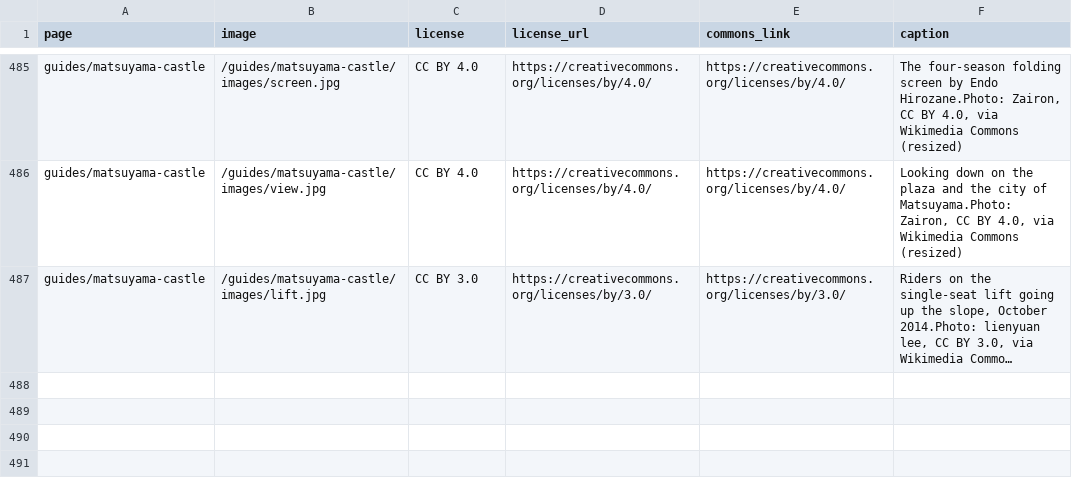
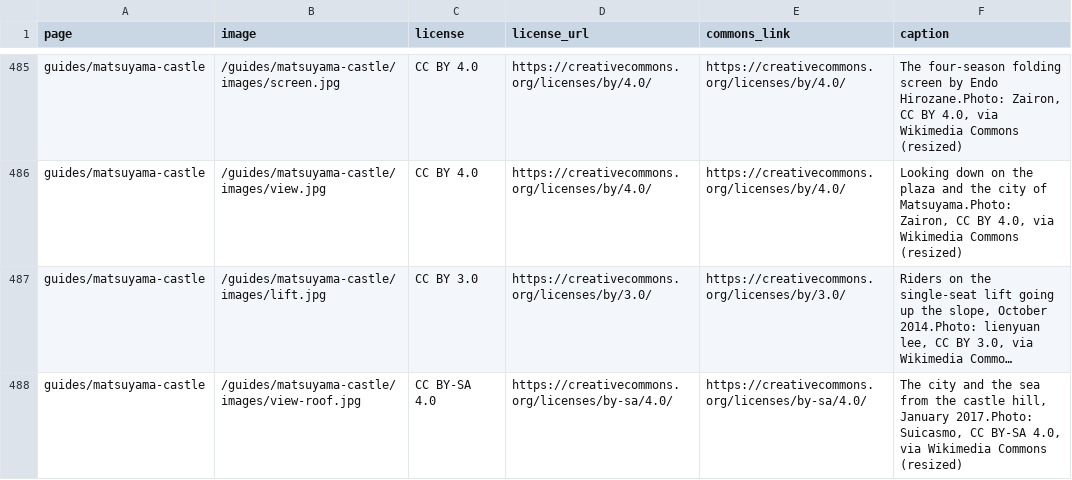
Before and after one commit to Tida106/sacred-japan, a CSV file: PHOTO-CREDITS.csv, drawn as a sheet; only a part is shown, gaps mark what is left out; long unchanged cells end in …; the diff names each change by its address in the sheet, - before the commit and + after, or states it on an @@ line.

```diff
--- a/PHOTO-CREDITS.csv
+++ b/PHOTO-CREDITS.csv
+row 488: guides/matsuyama-castle | /guides/matsuyama-castle/images/view-roof.jpg | CC BY-SA 4.0 | https://creativecommons.org/licenses/by-sa/4.0/ | https://creativecommons.org/licenses/by-sa/4.0/ | The city and the sea from the castle hill, January 2017.Photo: Suicasmo, CC BY-SA 4.0, via Wikimedia Commons (resized)
```
Also changed, not shown: 4 other files.
